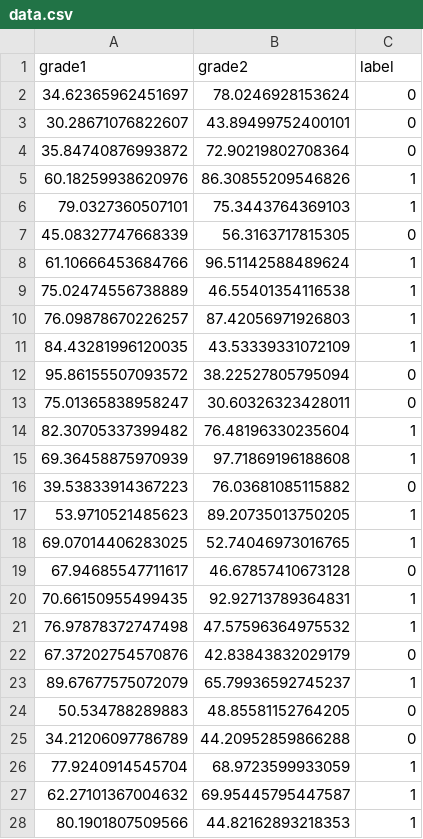
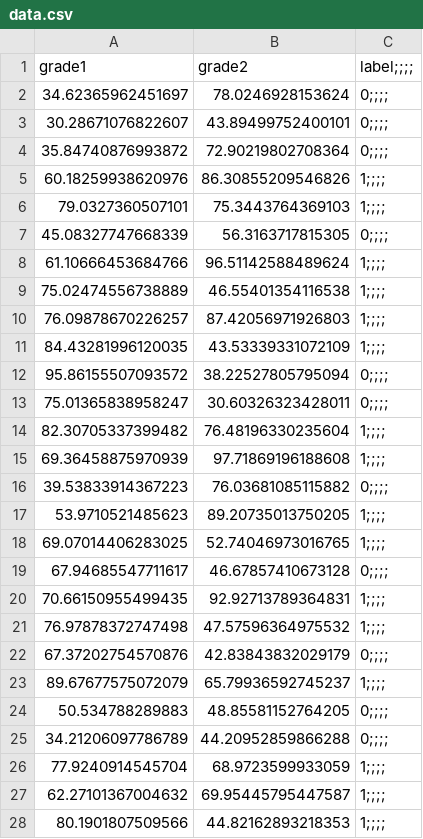
Before and after one commit to xiaonanQua/python_project, a CSV file: tensorflow_learn/deep_neural_network/linear_regression/data.csv, drawn as a sheet; only a part is shown; the diff covers the shown part only.

```diff
--- a/tensorflow_learn/deep_neural_network/linear_regression/data.csv
+++ b/tensorflow_learn/deep_neural_network/linear_regression/data.csv
@@ -1,28 +1,28 @@
-grade1,grade2,label,
-34.62365962451697,78.0246928153624,0,
-30.28671076822607,43.89499752400101,0,
-35.84740876993872,72.90219802708364,0,
-60.18259938620976,86.30855209546826,1,
-79.0327360507101,75.3443764369103,1,
-45.08327747668339,56.3163717815305,0,
-61.10666453684766,96.51142588489624,1,
-75.02474556738889,46.55401354116538,1,
-76.09878670226257,87.42056971926803,1,
-84.43281996120035,43.53339331072109,1,
-95.86155507093572,38.22527805795094,0,
-75.01365838958247,30.60326323428011,0,
-82.30705337399482,76.48196330235604,1,
-69.36458875970939,97.71869196188608,1,
-39.53833914367223,76.03681085115882,0,
-53.9710521485623,89.20735013750205,1,
-69.07014406283025,52.74046973016765,1,
-67.94685547711617,46.67857410673128,0,
-70.66150955499435,92.92713789364831,1,
-76.97878372747498,47.57596364975532,1,
-67.37202754570876,42.83843832029179,0,
-89.67677575072079,65.79936592745237,1,
-50.534788289883,48.85581152764205,0,
-34.21206097786789,44.20952859866288,0,
-77.9240914545704,68.9723599933059,1,
-62.27101367004632,69.95445795447587,1,
-80.1901807509566,44.82162893218353,1,
+grade1,grade2,label;;;;
+34.62365962451697,78.0246928153624,0;;;;
+30.28671076822607,43.89499752400101,0;;;;
+35.84740876993872,72.90219802708364,0;;;;
+60.18259938620976,86.30855209546826,1;;;;
+79.0327360507101,75.3443764369103,1;;;;
+45.08327747668339,56.3163717815305,0;;;;
+61.10666453684766,96.51142588489624,1;;;;
+75.02474556738889,46.55401354116538,1;;;;
+76.09878670226257,87.42056971926803,1;;;;
+84.43281996120035,43.53339331072109,1;;;;
+95.86155507093572,38.22527805795094,0;;;;
+75.01365838958247,30.60326323428011,0;;;;
+82.30705337399482,76.48196330235604,1;;;;
+69.36458875970939,97.71869196188608,1;;;;
+39.53833914367223,76.03681085115882,0;;;;
+53.9710521485623,89.20735013750205,1;;;;
+69.07014406283025,52.74046973016765,1;;;;
+67.94685547711617,46.67857410673128,0;;;;
+70.66150955499435,92.92713789364831,1;;;;
+76.97878372747498,47.57596364975532,1;;;;
+67.37202754570876,42.83843832029179,0;;;;
+89.67677575072079,65.79936592745237,1;;;;
+50.534788289883,48.85581152764205,0;;;;
+34.21206097786789,44.20952859866288,0;;;;
+77.9240914545704,68.9723599933059,1;;;;
+62.27101367004632,69.95445795447587,1;;;;
+80.1901807509566,44.82162893218353,1;;;;
```
Also changed, not shown: 73 edited cells elsewhere in this file, 1 other file.
